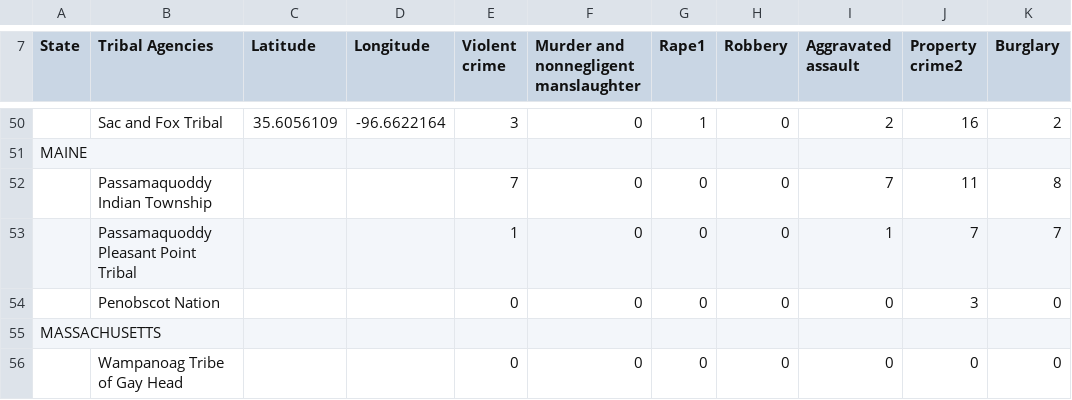
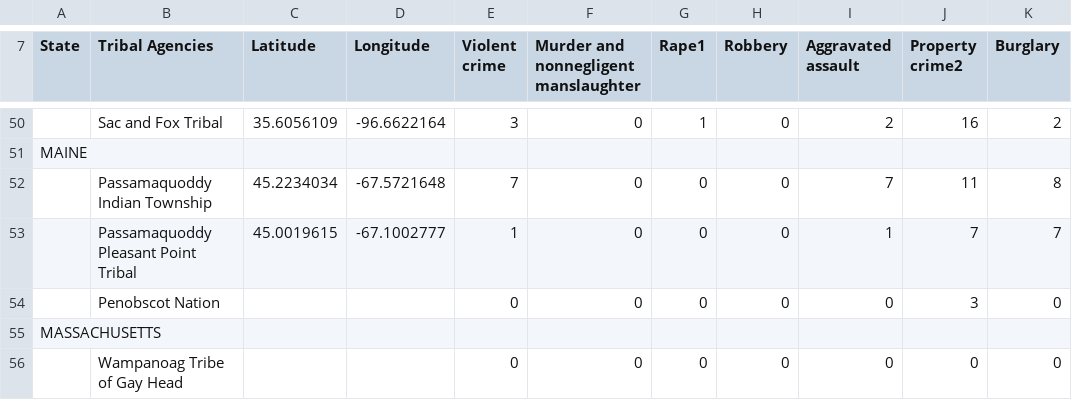
Before and after one commit to Tiny-Pickles/NativeGone, a CSV file: map-datasets/tcus0815t19.csv, drawn as a sheet; only a part is shown, gaps mark what is left out; the diff names each change by its address in the sheet, - before the commit and + after, or states it on an @@ line.

Commit message:
added test tribal crime

```diff
--- a/map-datasets/tcus0815t19.csv
+++ b/map-datasets/tcus0815t19.csv
-C52 (Latitude): (empty)
+C52 (Latitude): 45.2234034
-D52 (Longitude): (empty)
+D52 (Longitude): -67.5721648
-C53 (Latitude): (empty)
+C53 (Latitude): 45.0019615
-D53 (Longitude): (empty)
+D53 (Longitude): -67.1002777
```
Also changed, not shown: 3 other files.
